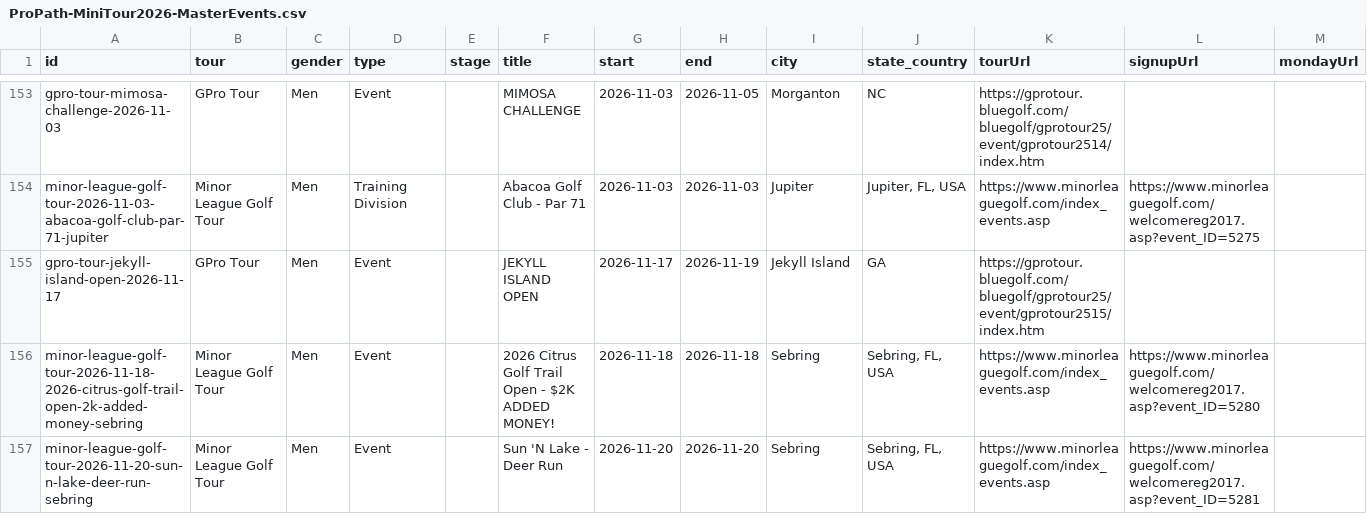
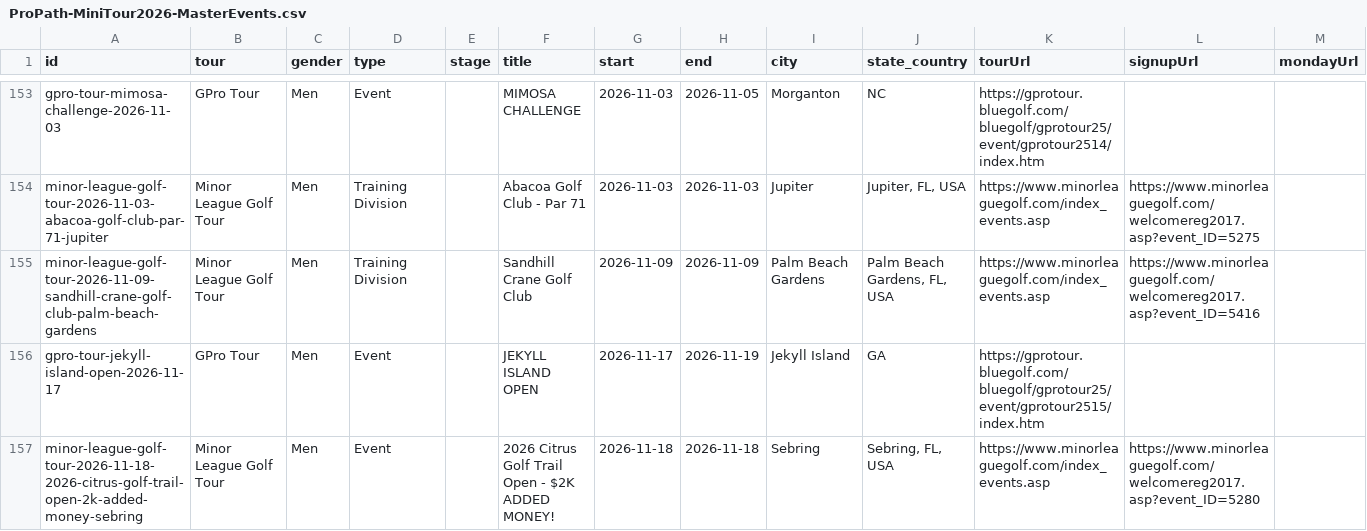
Before and after one commit to pbh007/propath-data, a CSV file: data/ProPath-MiniTour2026-MasterEvents.csv, drawn as a sheet; only a part is shown, gaps mark what is left out; the shorter side is filled out with more unchanged rows; rows hold the shown columns only; the diff names each change by its address in the sheet, - before the commit and + after, or states it on an @@ line.

```diff
--- a/data/ProPath-MiniTour2026-MasterEvents.csv
+++ b/data/ProPath-MiniTour2026-MasterEvents.csv
+row 155: minor-league-golf-tour-2026-11-09-sandhill-crane-golf-club-palm-beach-gardens | Minor League Golf Tour | Men | Training Division |  | Sandhill Crane Golf Club | 2026-11-09 | 2026-11-09 | Palm Beach Gardens | Palm Beach Gardens, FL, USA | https://www.minorleaguegolf.com/index_events.asp | https://www.minorleaguegolf.com/welcomereg2017.asp?event_ID=5416
```
Also changed, not shown: data/_incoming_mlgt_upcoming.csv.
